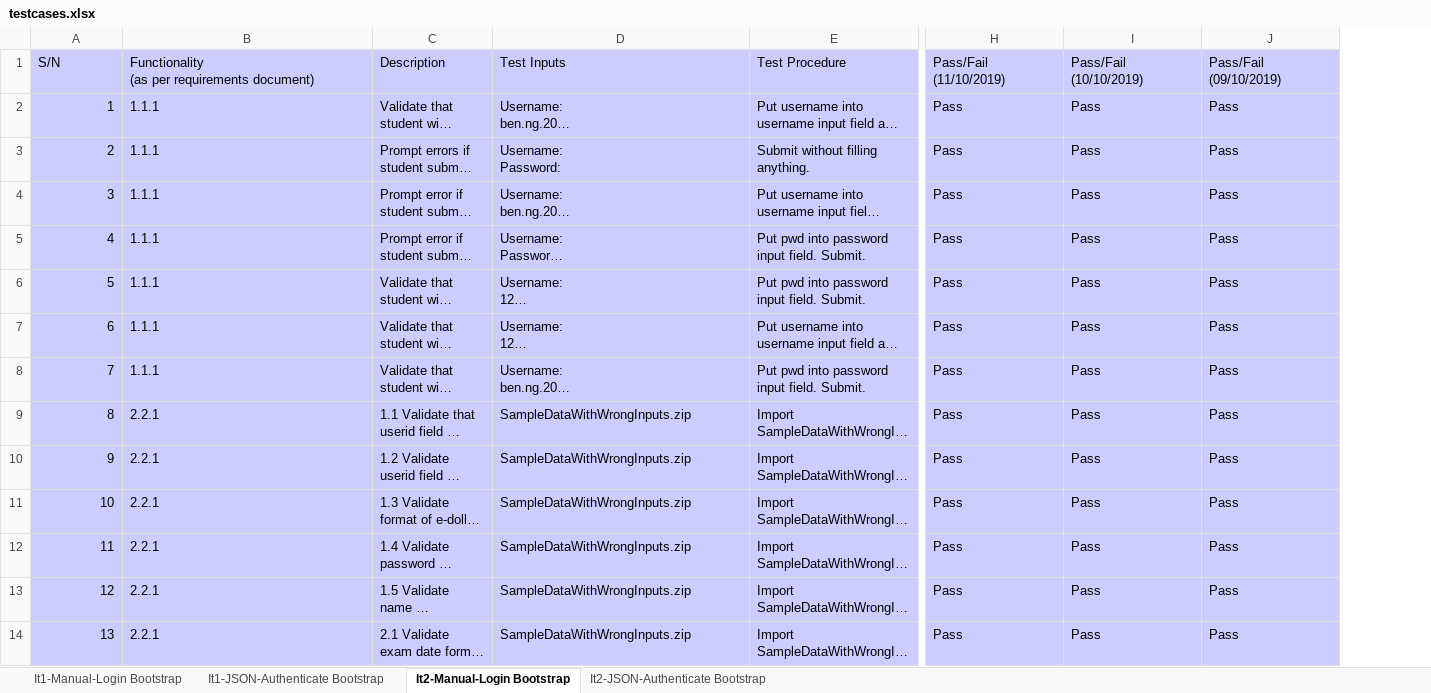
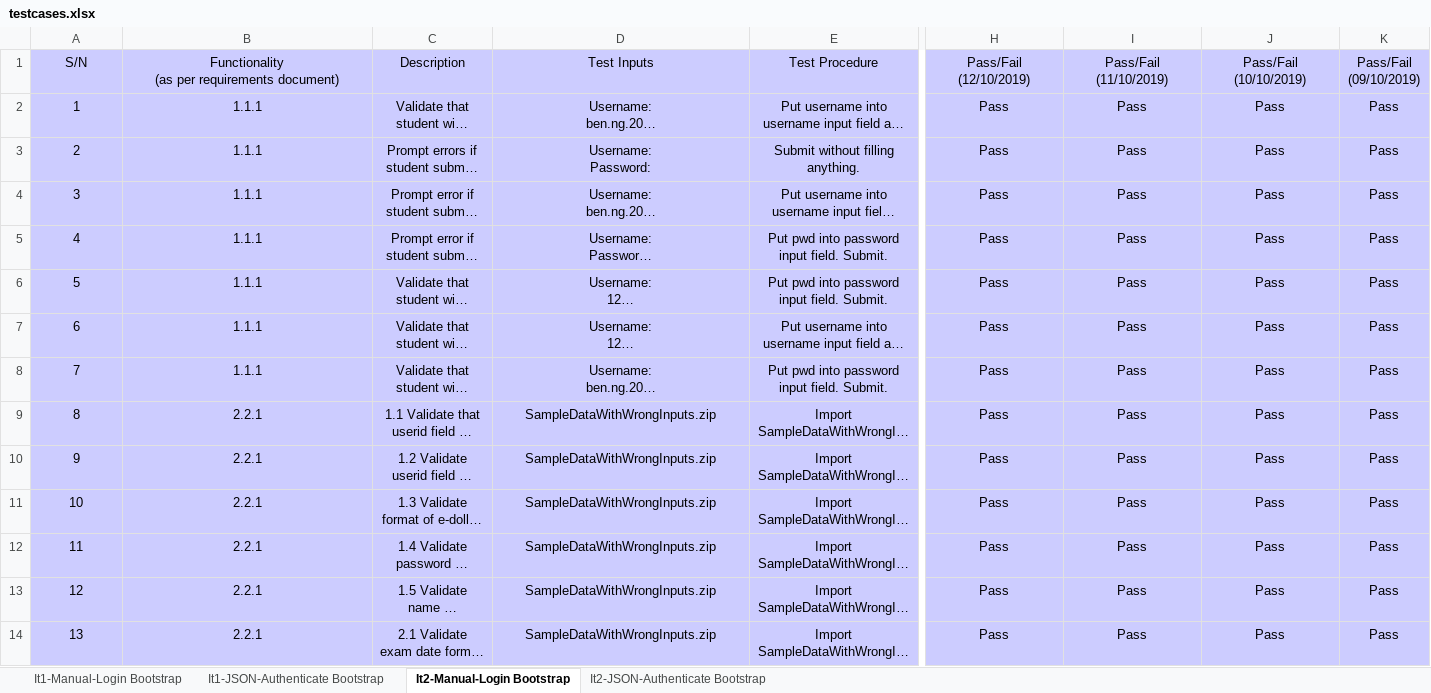
Before and after one commit to lifuhuang97/course-bidding-system, an Excel workbook: testing/testcases.xlsx, sheet It2-Manual-Login Bootstrap, drawn as a sheet; only a part is shown, gaps mark what is left out; long unchanged cells end in …; values as stored, in another font and other column widths than the file's, no borders; ↵ is a line break in a cell; the diff covers the shown part only; the diff names each change by its address in the sheet, - before the commit and + after, or states it on an @@ line.

```diff
--- a/testing/testcases.xlsx (sheet It2-Manual-Login Bootstrap)
+++ b/testing/testcases.xlsx (sheet It2-Manual-Login Bootstrap)
+column K, rows 1-14: Pass/Fail ↵ (09/10/2019) | Pass | Pass | Pass | Pass | Pass | Pass | Pass | Pass | Pass | Pass | Pass | Pass | Pass
-A1:J1 alignment: left
+A1:J1 alignment: center
-H1: Pass/Fail ↵ (11/10/2019)
+H1: Pass/Fail ↵ (12/10/2019)
-I1: Pass/Fail ↵ (10/10/2019)
+I1: Pass/Fail ↵ (11/10/2019)
-J1: Pass/Fail ↵ (09/10/2019)
+J1: Pass/Fail ↵ (10/10/2019)
-A2:A14 alignment: right
+A2:A14 alignment: center
-B2:J14 alignment: left
+B2:J14 alignment: center
```
Also changed, not shown: 8 added rows, 12 removed rows, 31 edited cells, cell formats and row numbers in column A elsewhere in this sheet, metrics/bm.xlsx.
